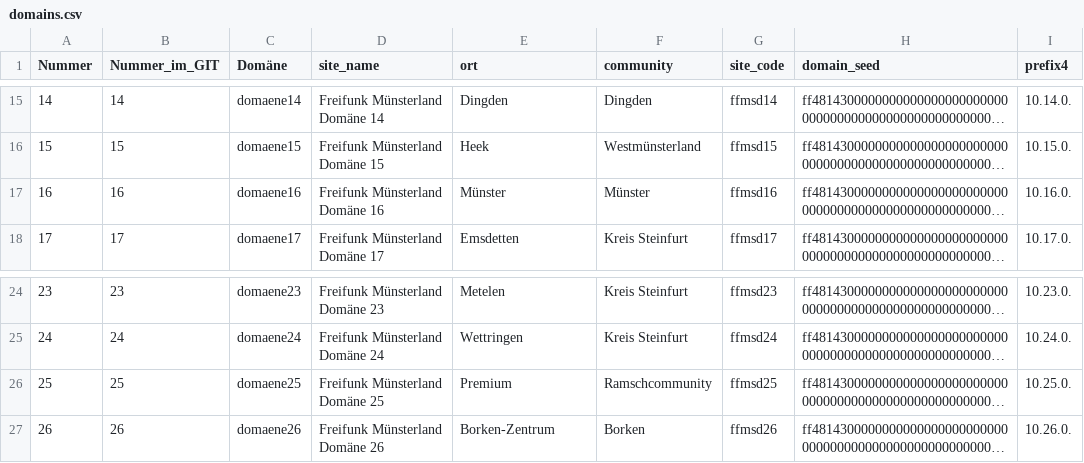
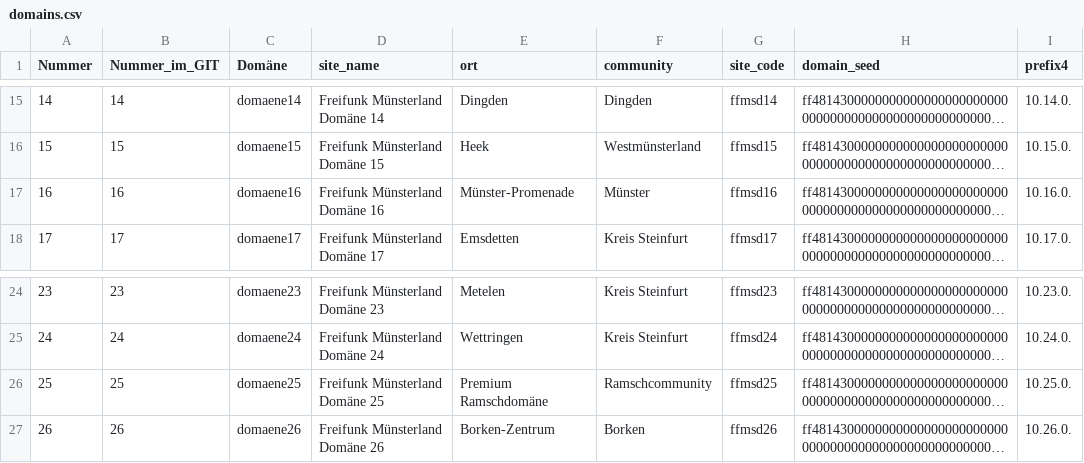
Before and after one commit to FreiFunkMuenster/tools, a CSV file: site_conf_generator/domains.csv, drawn as a sheet; only a part is shown, gaps mark what is left out; long unchanged cells end in …; the diff covers the shown part only; the diff names each change by its address in the sheet, - before the commit and + after, or states it on an @@ line.

```diff
--- a/site_conf_generator/domains.csv
+++ b/site_conf_generator/domains.csv
-E17 (ort): Münster
+E17 (ort): Münster-Promenade
-E26 (ort): Premium
+E26 (ort): Premium Ramschdomäne
```
Also changed, not shown: 14 edited cells elsewhere in this file.
